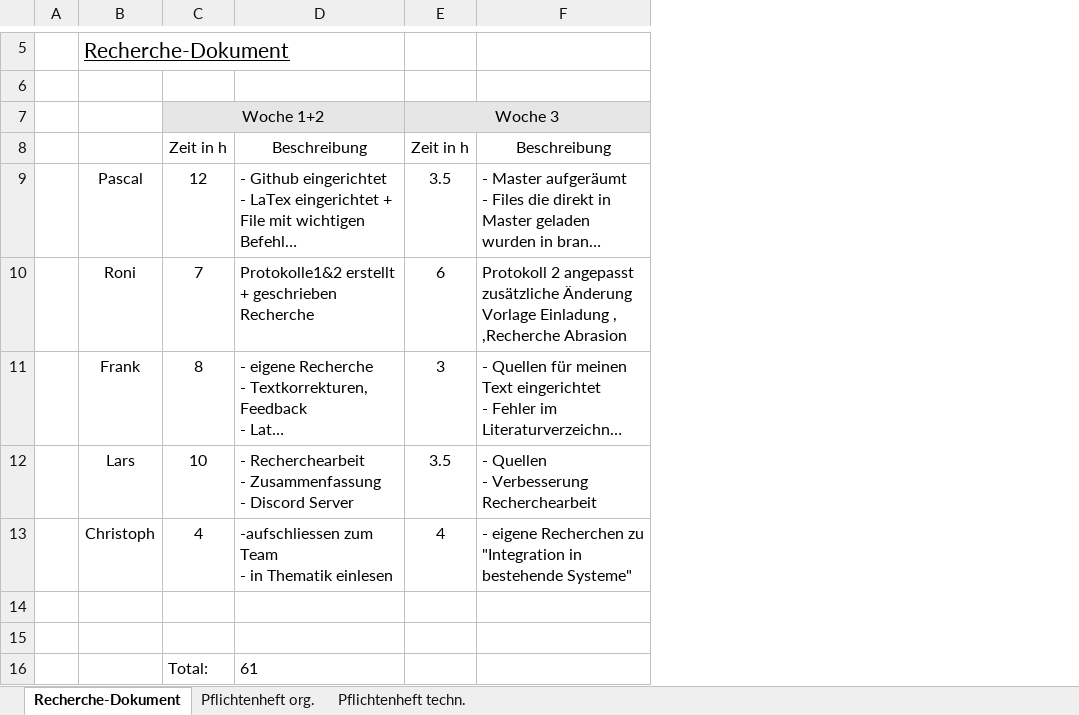
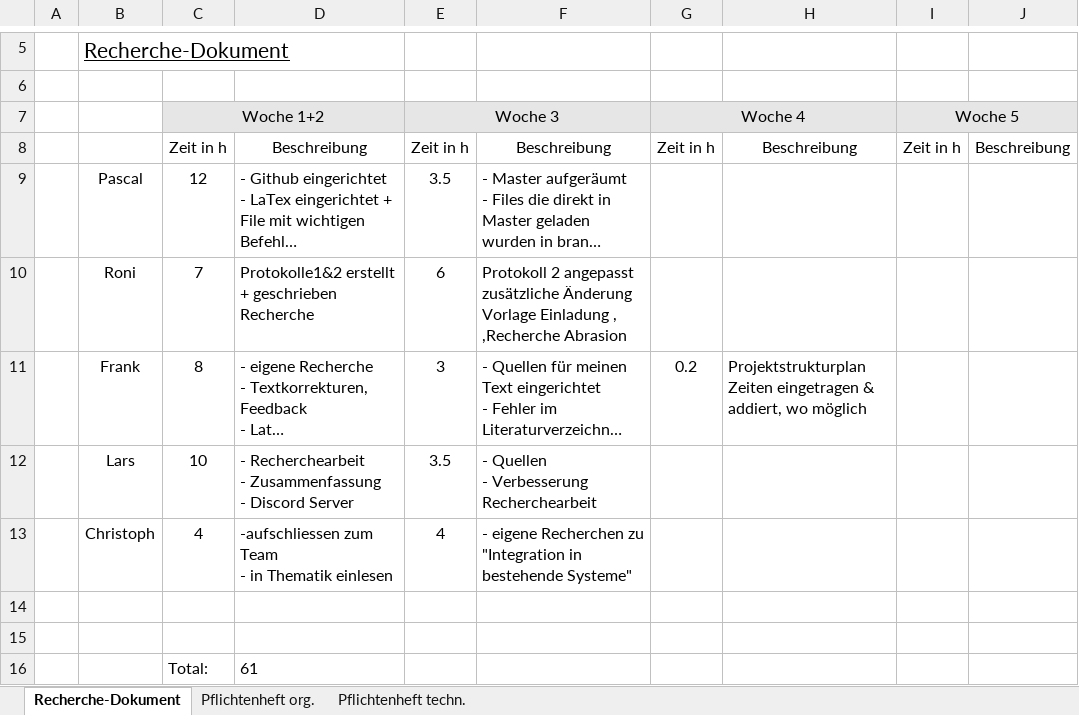
Before and after one commit to Swissmade41/Pro1, an Excel workbook: ILV.xlsx, sheet Recherche-Dokument, drawn as a sheet; only a part is shown, gaps mark what is left out; long unchanged cells end in …; values as stored, in another font and other column widths than the file's, no borders; the diff names each change by its address in the sheet, - before the commit and + after, or states it on an @@ line.

Commit message:
Tabelle vergroessert und neue Stunden eingetragen

```diff
--- a/ILV.xlsx (sheet Recherche-Dokument)
+++ b/ILV.xlsx (sheet Recherche-Dokument)
+column G (Woche 4), rows 8-11: Zeit in h |  |  | 0.2
+column H, rows 8-11: Beschreibung |  |  | Projektstrukturplan Zeiten eingetragen & addiert, wo möglich
+column I (Woche 5), row 8: Zeit in h
+column J, row 8: Beschreibung
```
